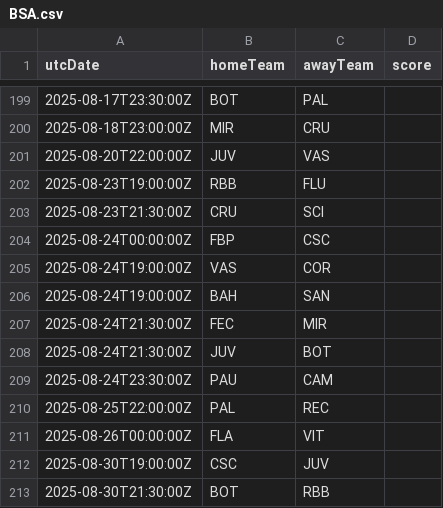
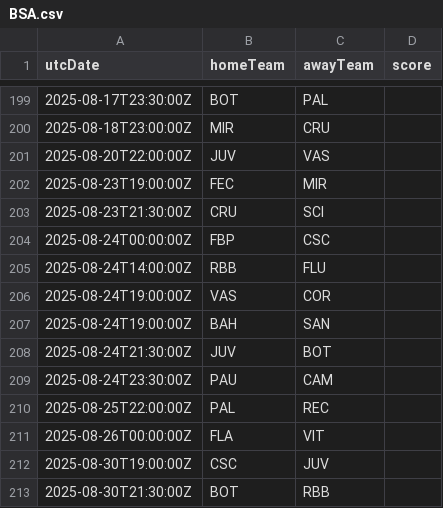
Before and after one commit to cbdq-io/datasets, a CSV file: org/football-data/data/BSA.csv, drawn as a sheet; only a part is shown, gaps mark what is left out.

```diff
--- a/org/football-data/data/BSA.csv
+++ b/org/football-data/data/BSA.csv
@@ -201,8 +201,8 @@ utcDate,homeTeam,awayTeam,score
 2025-08-20T22:00:00Z,JUV,VAS,
-2025-08-23T19:00:00Z,RBB,FLU,
+2025-08-23T19:00:00Z,FEC,MIR,
 2025-08-23T21:30:00Z,CRU,SCI,
 2025-08-24T00:00:00Z,FBP,CSC,
+2025-08-24T14:00:00Z,RBB,FLU,
 2025-08-24T19:00:00Z,VAS,COR,
 2025-08-24T19:00:00Z,BAH,SAN,
-2025-08-24T21:30:00Z,FEC,MIR,
 2025-08-24T21:30:00Z,JUV,BOT,
```
